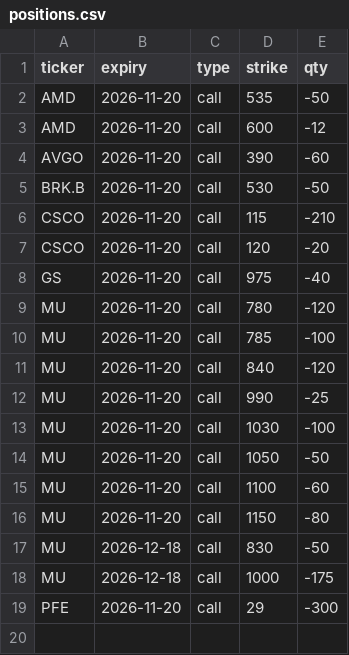
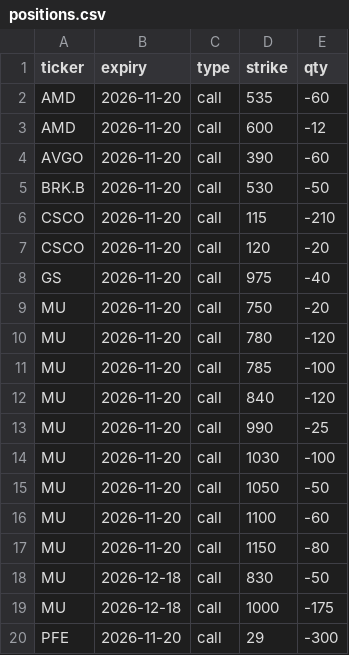
Before and after one commit to Sig02523/stock-list-fundamentals, a CSV file: positions.csv, drawn as a sheet.

```diff
--- a/positions.csv
+++ b/positions.csv
@@ -1,3 +1,3 @@
 ticker,expiry,type,strike,qty
-AMD,2026-11-20,call,535,-50
+AMD,2026-11-20,call,535,-60
 AMD,2026-11-20,call,600,-12
@@ -8,2 +8,3 @@ CSCO,2026-11-20,call,120,-20
 GS,2026-11-20,call,975,-40
+MU,2026-11-20,call,750,-20
 MU,2026-11-20,call,780,-120
```
